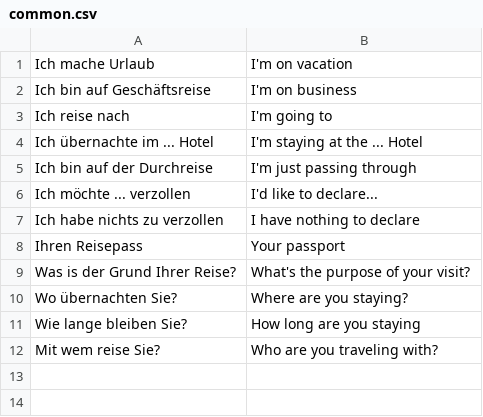
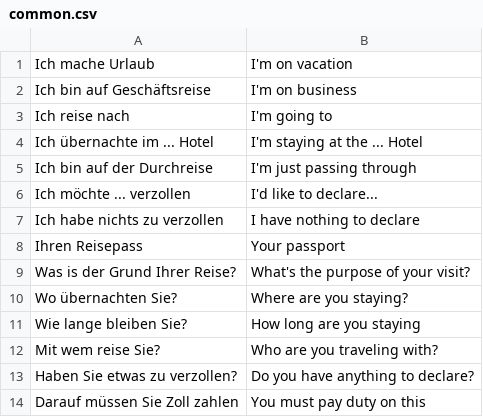
Before and after one commit to shaunpatterson/lingq, a CSV file: phrases/common.csv, drawn as a sheet.

```diff
--- a/phrases/common.csv
+++ b/phrases/common.csv
@@ -12 +12,3 @@ Wie lange bleiben Sie?,How long are you staying,
 Mit wem reise Sie?,Who are you traveling with?,
+Haben Sie etwas zu verzollen?,Do you have anything to declare?,
+Darauf müssen Sie Zoll zahlen,You must pay duty on this,
```
Also changed, not shown: 3 other files.
